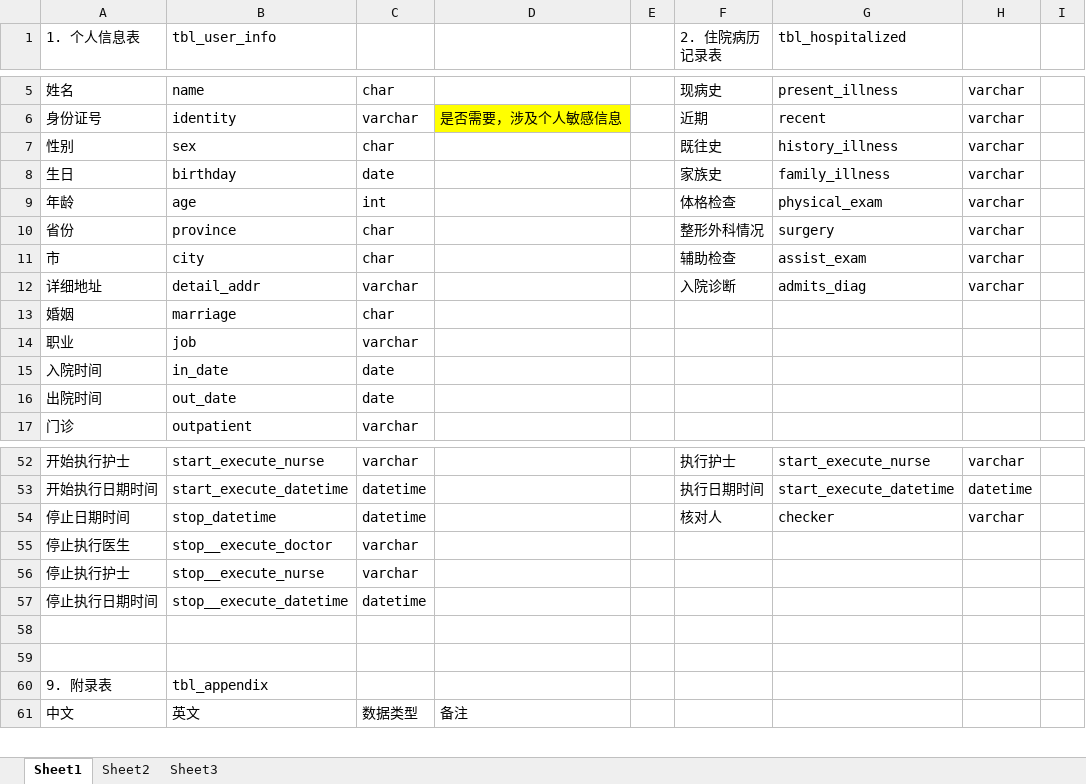
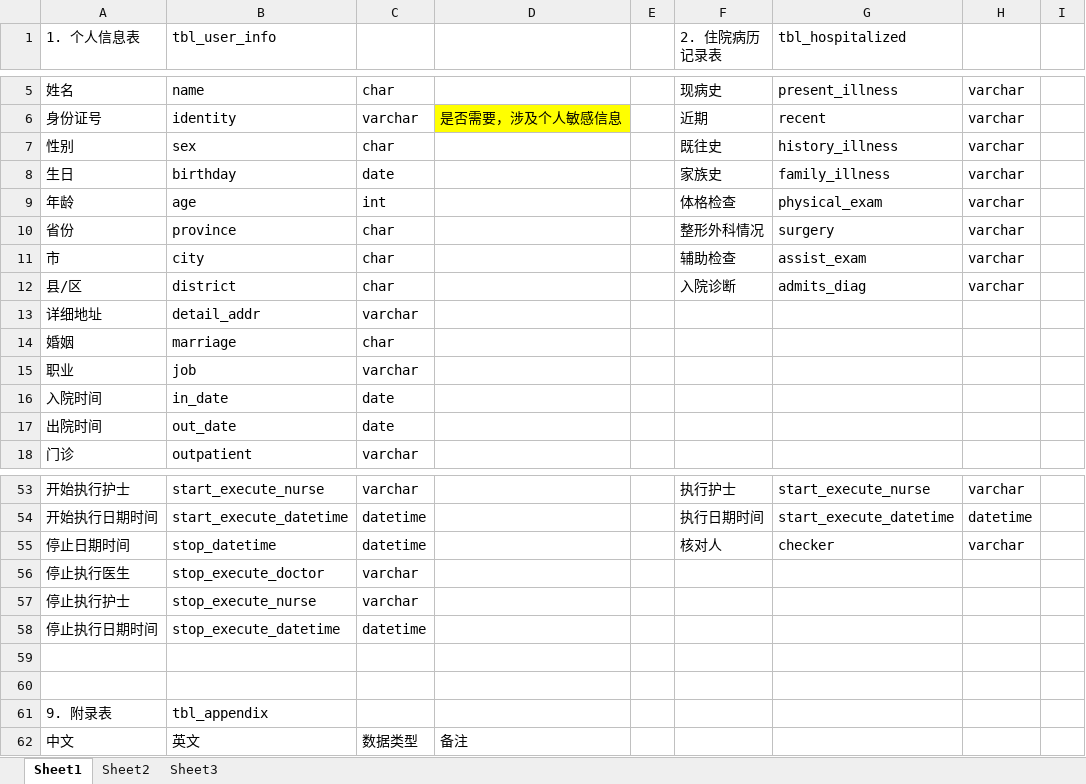
Before and after one commit to aodiwei/medstdy, an Excel workbook: docs/数据表.xlsx, sheet Sheet1, drawn as a sheet; only a part is shown, gaps mark what is left out; values as stored, in another font and other column widths than the file's, no borders; addresses are those after the commit; the diff covers the shown part only; the diff names each change by its address in the sheet, - before the commit and + after, or states it on an @@ line.

```diff
--- a/docs/数据表.xlsx (sheet Sheet1)
+++ b/docs/数据表.xlsx (sheet Sheet1)
+row 12: 县/区 | district | char |  |  | 入院诊断 | admits_diag | varchar
-F13 (2. 住院病历记录表): 入院诊断
+F13 (2. 住院病历记录表): (empty)
-G13 (tbl_hospitalized): admits_diag
+G13 (tbl_hospitalized): (empty)
-H13: varchar
+H13: (empty)
-B56 (tbl_user_info): stop__execute_doctor
+B56 (tbl_user_info): stop_execute_doctor
-B57 (tbl_user_info): stop__execute_nurse
+B57 (tbl_user_info): stop_execute_nurse
-B58 (tbl_user_info): stop__execute_datetime
+B58 (tbl_user_info): stop_execute_datetime
```
Also changed, not shown: 1 added row, 1 removed row, 28 edited cells and cell formats elsewhere in this sheet, 3 other files.
